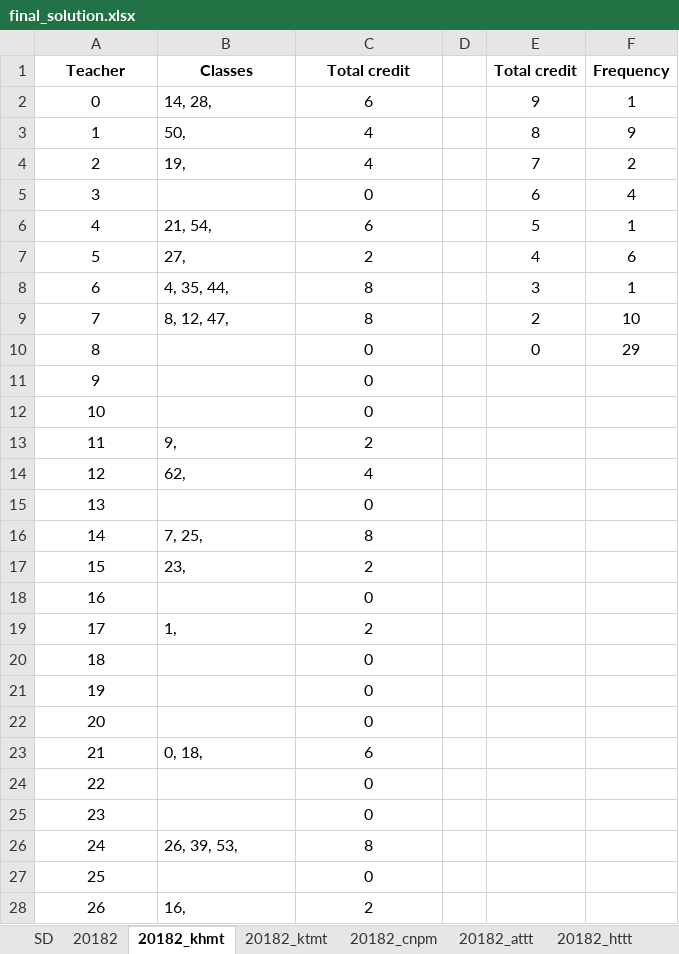
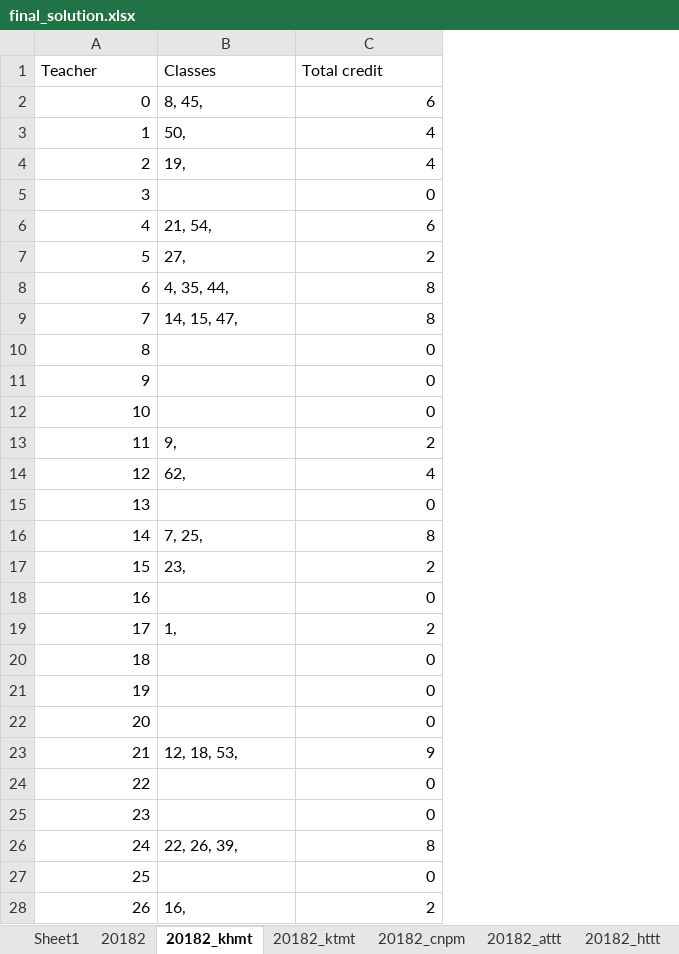
Before and after one commit to hungnd6966/optimizationapplications, an Excel workbook: optapp/data/teacherclassassignment/solution/final_solution.xlsx, sheet 20182_khmt, drawn as a sheet; only a part is shown; values as stored, in another font and other column widths than the file's, no borders; charts and pictures not drawn; the diff covers the shown part only; the diff names each change by its address in the sheet, - before the commit and + after, or states it on an @@ line.

```diff
--- a/optapp/data/teacherclassassignment/solution/final_solution.xlsx (sheet 20182_khmt)
+++ b/optapp/data/teacherclassassignment/solution/final_solution.xlsx (sheet 20182_khmt)
-sheet tab: SD
+sheet tab: Sheet1
-column D, empty
-column E (Total credit), rows 2-10: 9 | 8 | 7 | 6 | 5 | 4 | 3 | 2 | 0
-column F (Frequency), rows 2-10: 1 | 9 | 2 | 4 | 1 | 6 | 1 | 10 | 29
@@ A1:C1 bold: on → off, alignment: center → left @@
-A2:A28 alignment: center
+A2:A28 alignment: right
-B2 (Classes): 14, 28,
+B2 (Classes): 8, 45,
-C2:C28 alignment: center
+C2:C28 alignment: right
-B9 (Classes): 8, 12, 47,
+B9 (Classes): 14, 15, 47,
-B23 (Classes): 0, 18,
+B23 (Classes): 12, 18, 53,
-C23 (Total credit): 6
+C23 (Total credit): 9
-B26 (Classes): 26, 39, 53,
+B26 (Classes): 22, 26, 39,
```
Also changed, not shown: 8 edited cells and cell formats elsewhere in this sheet, sheet 20182, sheet 20182_cnpm, sheet 20182_ktmt, sheet 20182_ttmmt, sheet 20182_httt, sheet Sheet1, 1 more sheet, other sheet tabs, charts or pictures, 5 other files.
